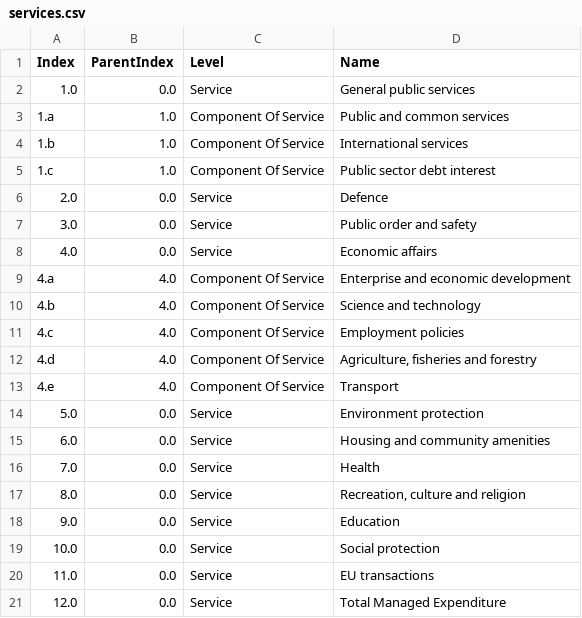
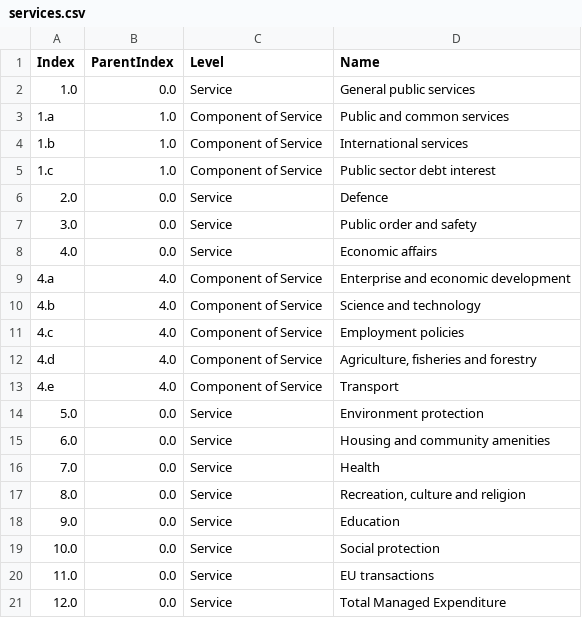
Before and after one commit to the-gamma/govuk-expenditure-service, a CSV file: data/headers/services.csv, drawn as a sheet.

```diff
--- a/data/headers/services.csv
+++ b/data/headers/services.csv
@@ -2,5 +2,5 @@ Index,ParentIndex,Level,Name
 1.0,0.0,Service,General public services
-1.a,1.0,Component Of Service,Public and common services
-1.b,1.0,Component Of Service,International services
-1.c,1.0,Component Of Service,Public sector debt interest
+1.a,1.0,Component of Service,Public and common services
+1.b,1.0,Component of Service,International services
+1.c,1.0,Component of Service,Public sector debt interest
 2.0,0.0,Service,Defence
@@ -8,7 +8,7 @@ Index,ParentIndex,Level,Name
 4.0,0.0,Service,Economic affairs
-4.a,4.0,Component Of Service,Enterprise and economic development
-4.b,4.0,Component Of Service,Science and technology
-4.c,4.0,Component Of Service,Employment policies
-4.d,4.0,Component Of Service,"Agriculture, fisheries and forestry"
-4.e,4.0,Component Of Service,Transport
+4.a,4.0,Component of Service,Enterprise and economic development
+4.b,4.0,Component of Service,Science and technology
+4.c,4.0,Component of Service,Employment policies
+4.d,4.0,Component of Service,"Agriculture, fisheries and forestry"
+4.e,4.0,Component of Service,Transport
 5.0,0.0,Service,Environment protection
```
Also changed, not shown: 2 other files.
